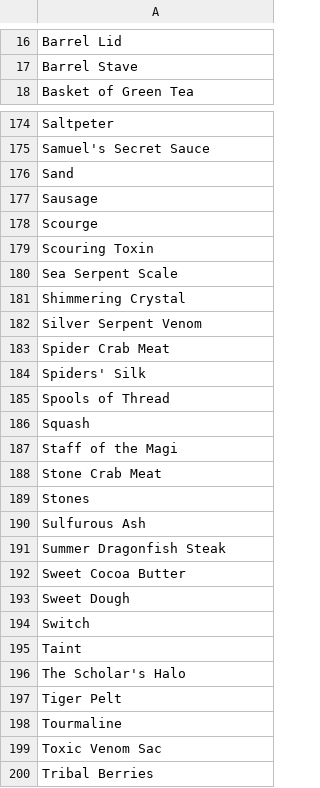
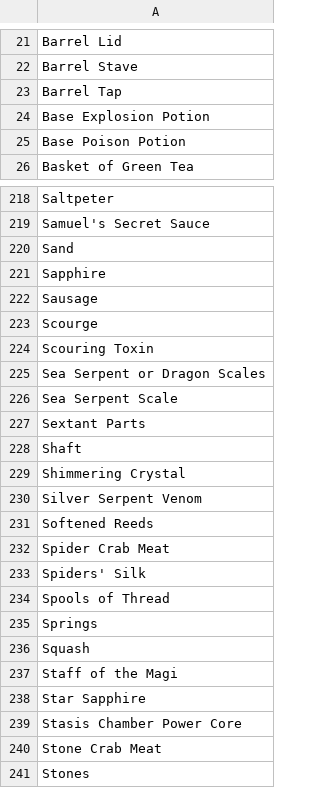
Before and after one commit to ChampCityChris/TazUO-Legion-Scripts, a CSV file: Databases/Resources.csv, drawn as a sheet; only a part is shown, gaps mark what is left out; the shorter side is filled out with more unchanged rows; the diff covers the shown part only.

```diff
--- a/Databases/Resources.csv
+++ b/Databases/Resources.csv
@@ -17,2 +22,5 @@ Barrel Lid
 Barrel Stave
+Barrel Tap
+Base Explosion Potion
+Base Poison Potion
 Basket of Green Tea
@@ -176,2 +220,3 @@ Samuel's Secret Sauce
 Sand
+Sapphire
 Sausage
@@ -179,5 +224,9 @@ Scourge
 Scouring Toxin
+Sea Serpent or Dragon Scales
 Sea Serpent Scale
+Sextant Parts
+Shaft
 Shimmering Crystal
 Silver Serpent Venom
+Softened Reeds
 Spider Crab Meat
@@ -185,4 +234,7 @@ Spiders' Silk
 Spools of Thread
+Springs
 Squash
 Staff of the Magi
+Star Sapphire
+Stasis Chamber Power Core
 Stone Crab Meat
```
Also changed, not shown: 44 added rows elsewhere in this file, Databases/Materials.csv, Databases/craftable_items.csv, 6 other files.
